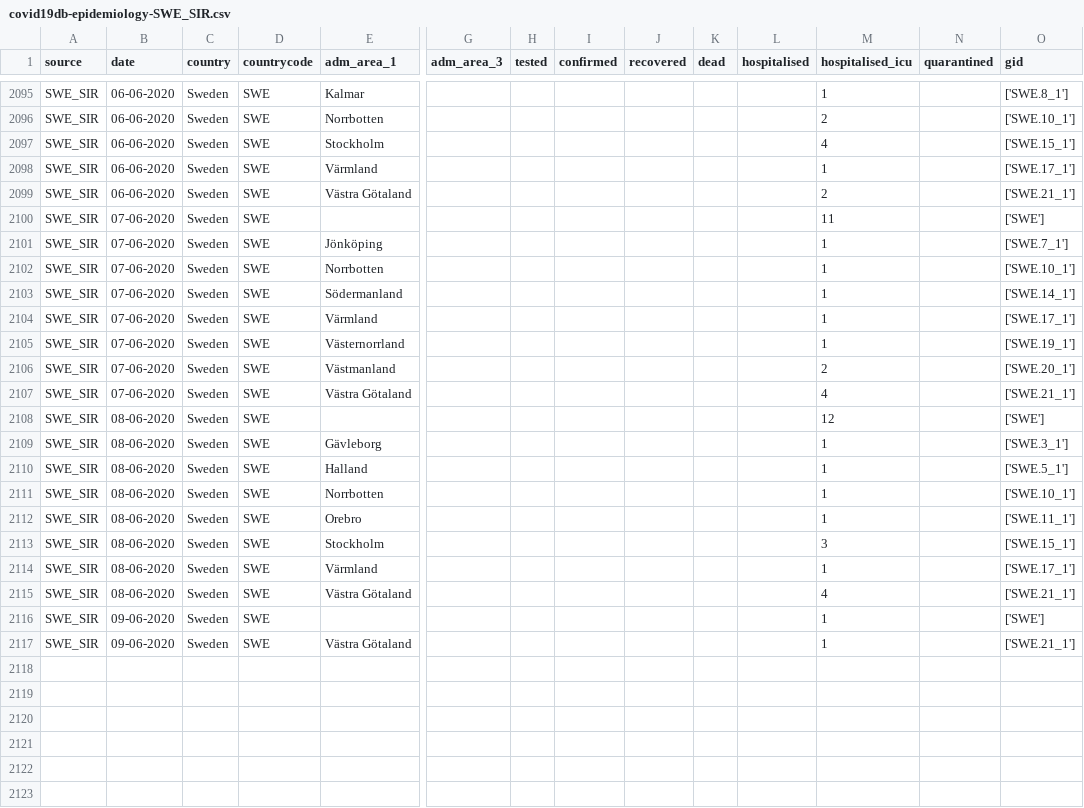
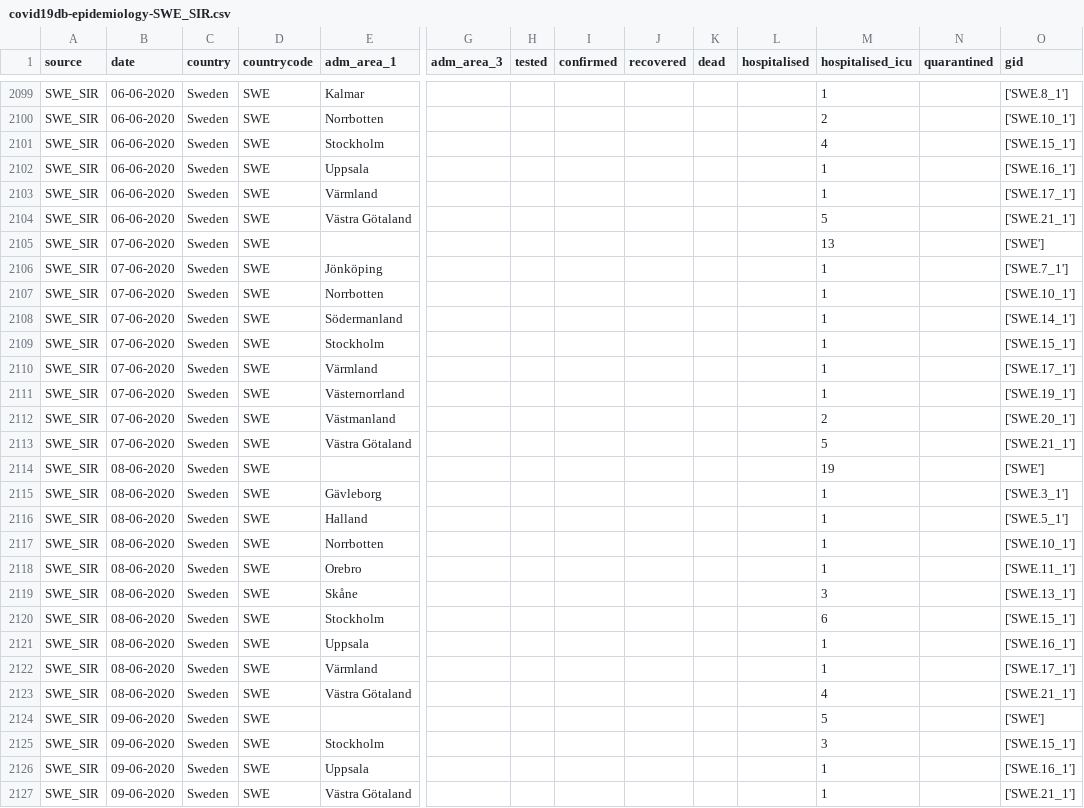
Before and after one commit to covid19db/data-archive, a CSV file: data-epidemiology/covid19db-epidemiology-SWE_SIR.csv, drawn as a sheet; only a part is shown, gaps mark what is left out; addresses are those after the commit; rows hold the shown columns only; the diff covers the shown part only; the diff names each change by its address in the sheet, - before the commit and + after, or states it on an @@ line.

```diff
--- a/data-epidemiology/covid19db-epidemiology-SWE_SIR.csv
+++ b/data-epidemiology/covid19db-epidemiology-SWE_SIR.csv
+row 2102: SWE_SIR | 06-06-2020 | Sweden | SWE | Uppsala |  |  |  |  |  |  | 1 |  | ['SWE.16_1']
-M2104 (hospitalised_icu): 2
+M2104 (hospitalised_icu): 5
-M2105 (hospitalised_icu): 11
+M2105 (hospitalised_icu): 13
+row 2109: SWE_SIR | 07-06-2020 | Sweden | SWE | Stockholm |  |  |  |  |  |  | 1 |  | ['SWE.15_1']
-M2113 (hospitalised_icu): 4
+M2113 (hospitalised_icu): 5
-M2114 (hospitalised_icu): 12
+M2114 (hospitalised_icu): 19
+row 2119: SWE_SIR | 08-06-2020 | Sweden | SWE | Skåne |  |  |  |  |  |  | 3 |  | ['SWE.13_1']
-M2120 (hospitalised_icu): 3
+M2120 (hospitalised_icu): 6
+row 2121: SWE_SIR | 08-06-2020 | Sweden | SWE | Uppsala |  |  |  |  |  |  | 1 |  | ['SWE.16_1']
-M2124 (hospitalised_icu): 1
+M2124 (hospitalised_icu): 5
+row 2125: SWE_SIR | 09-06-2020 | Sweden | SWE | Stockholm |  |  |  |  |  |  | 3 |  | ['SWE.15_1']
+row 2126: SWE_SIR | 09-06-2020 | Sweden | SWE | Uppsala |  |  |  |  |  |  | 1 |  | ['SWE.16_1']
```
Also changed, not shown: 4 added rows and 14 edited cells elsewhere in this file, data-epidemiology/covid19db-epidemiology-CHE_OPGOV.csv, data-epidemiology/covid19db-epidemiology-THA_STAT.csv, 3 other files.
